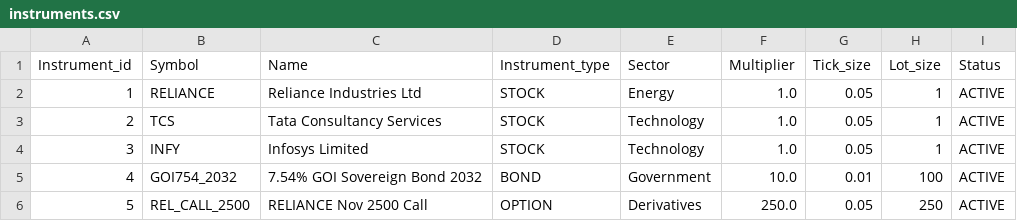
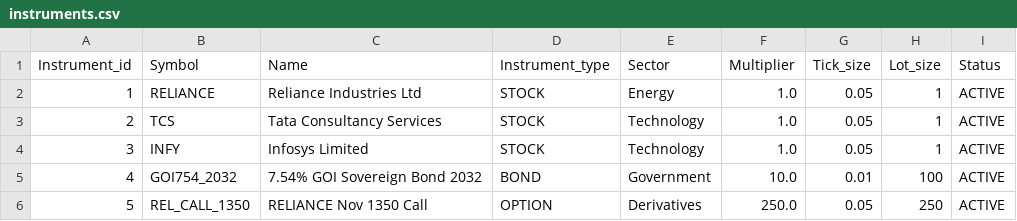
Before and after one commit to Sathvika1809/DBMS_Project_Group-9, a CSV file: data_pipeline/seed_csvs/instruments.csv, drawn as a sheet.

```diff
--- a/data_pipeline/seed_csvs/instruments.csv
+++ b/data_pipeline/seed_csvs/instruments.csv
@@ -5,2 +5,2 @@ Instrument_id,Symbol,Name,Instrument_type,Sector,Multiplier,Tick_size,Lot_size,S
 4,GOI754_2032,7.54% GOI Sovereign Bond 2032,BOND,Government,10.0,0.01,100,ACTIVE
-5,REL_CALL_2500,RELIANCE Nov 2500 Call,OPTION,Derivatives,250.0,0.05,250,ACTIVE
+5,REL_CALL_1350,RELIANCE Nov 1350 Call,OPTION,Derivatives,250.0,0.05,250,ACTIVE
```
Also changed, not shown: data_pipeline/seed_csvs/accounts.csv, data_pipeline/seed_csvs/price_bars.csv, 3 other files.
